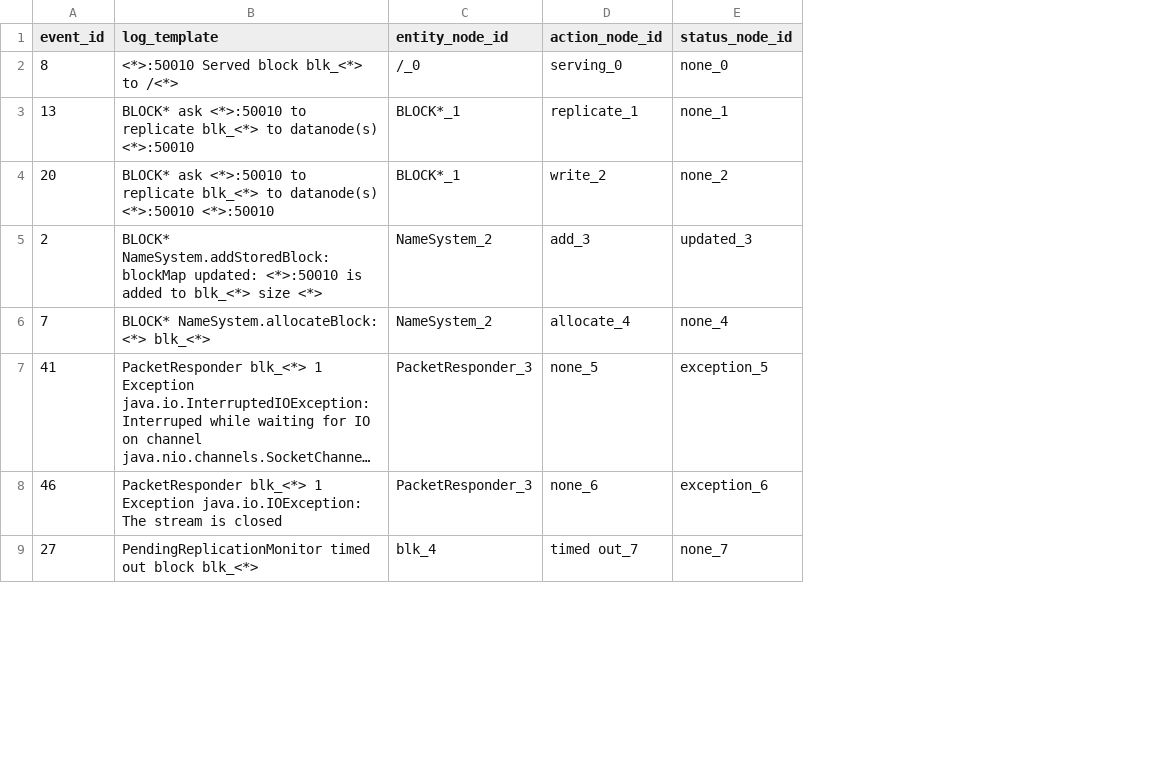
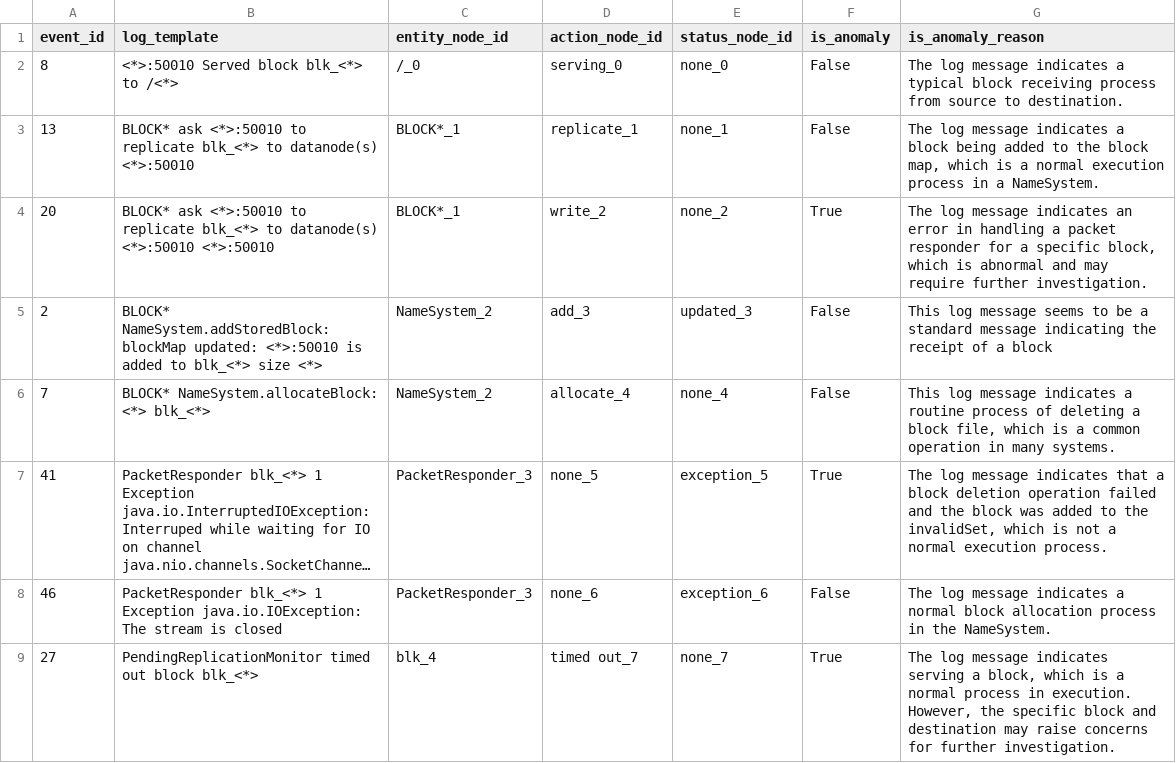
Before and after one commit to LeiMa0324/KRONE_Demo, a CSV file: public/Krone_Tree.csv, drawn as a sheet; only a part is shown; long unchanged cells end in …; the diff names each change by its address in the sheet, - before the commit and + after, or states it on an @@ line.

Commit message:
Switch to new krone tree csv file

```diff
--- a/public/Krone_Tree.csv
+++ b/public/Krone_Tree.csv
+column F (is_anomaly), rows 2-9: False | False | True | False | False | True | False | True
+column G (is_anomaly_reason), rows 2-9: The log message indicates a typical block receiving process from source to destination. | The log message indicates a block being added to the block map, which is a normal execution process in a NameSystem. | The log message indicates an error in handling a packet responder for a specific block, which is abnormal and may require further investigation. | This log message seems to be a standard message indicating the receipt of a block | This log message indicates a routine process of deleting a block file, which is a common operation in many systems. | The log message indicates that a block deletion operation failed and the block was added to the invalidSet, which is not a normal execution process. | The log message indicates a normal block allocation process in the NameSystem. | The log message indicates serving a block, which is a normal process in execution. However, the specific block and destination may raise concerns for further investigation.
```
Also changed, not shown: 2 other files.
